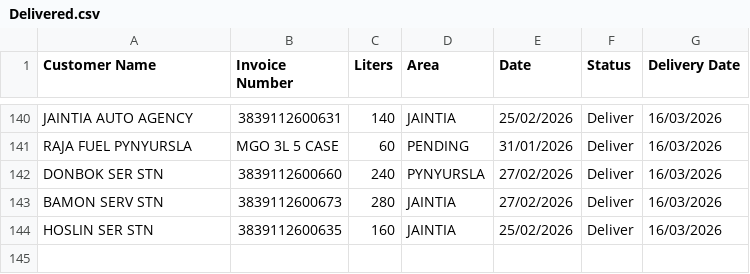
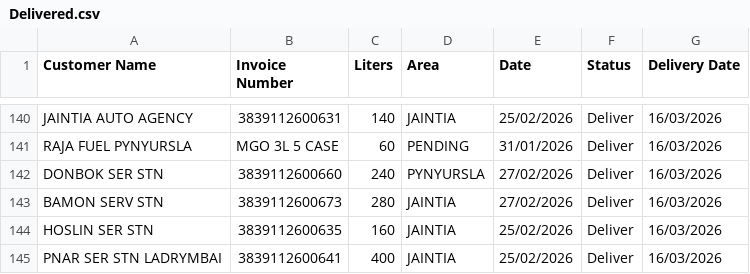
Before and after one commit to servodata98/outstandingsheetxczdv-bnmhgdaegthm-datkhfscbnlpmnb, a CSV file: outstandingsheetxczdv-bnmhgdaegthm-datkhfscbnlpmnb/Delivered.csv, drawn as a sheet; only a part is shown, gaps mark what is left out.

Commit message:
Add 1 delivered row(s) with delivery date

```diff
--- a/outstandingsheetxczdv-bnmhgdaegthm-datkhfscbnlpmnb/Delivered.csv
+++ b/outstandingsheetxczdv-bnmhgdaegthm-datkhfscbnlpmnb/Delivered.csv
@@ -144 +144,2 @@ BAMON SERV STN,3839112600673,280,JAINTIA,27/02/2026,Deliver,16/03/2026
 HOSLIN SER STN,3839112600635,160,JAINTIA,25/02/2026,Deliver,16/03/2026
+PNAR SER STN LADRYMBAI,3839112600641,400,JAINTIA,25/02/2026,Deliver,16/03/2026
```
